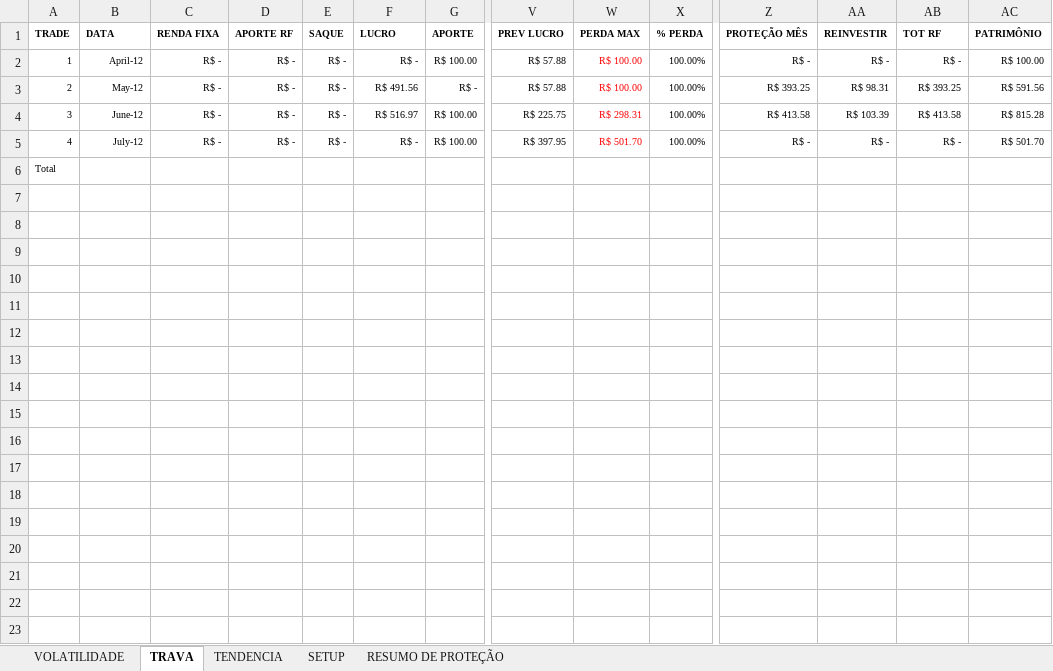
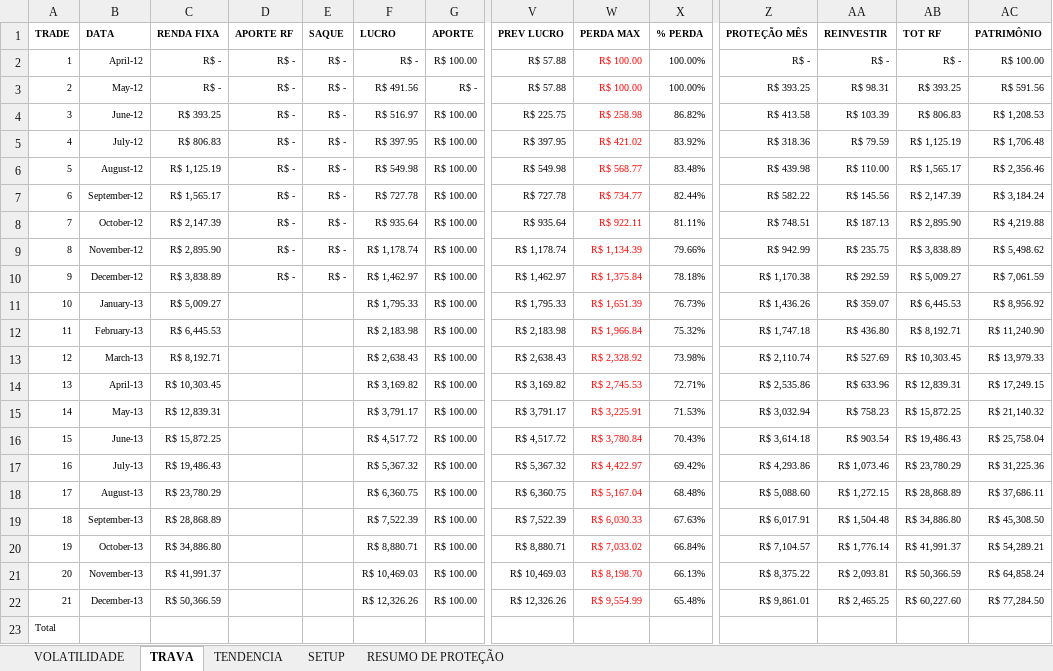
Before and after one commit to bengelbert/ifsc, an Excel workbook: stocks/gama.xlsx, sheet TRAVA, drawn as a sheet; only a part is shown, gaps mark what is left out; values as stored, in another font and other column widths than the file's, no borders; table styles not drawn; rows hold the shown columns only; the diff names each change by its address in the sheet, - before the commit and + after, or states it on an @@ line.

```diff
--- a/stocks/gama.xlsx (sheet TRAVA)
+++ b/stocks/gama.xlsx (sheet TRAVA)
-C4 (RENDA FIXA): R$ -
+C4 (RENDA FIXA): R$ 393.25
-W4 (PERDA MAX): R$ 298.31
+W4 (PERDA MAX): R$ 258.98
-X4 (% PERDA): 100.00%
+X4 (% PERDA): 86.82%
-AB4 (TOT RF): R$ 413.58
+AB4 (TOT RF): R$ 806.83
-AC4 (PATRIMÔNIO): R$ 815.28
+AC4 (PATRIMÔNIO): R$ 1,208.53
-C5 (RENDA FIXA): R$ -
+C5 (RENDA FIXA): R$ 806.83
-F5 (LUCRO): R$ -
+F5 (LUCRO): R$ 397.95
-W5 (PERDA MAX): R$ 501.70
+W5 (PERDA MAX): R$ 421.02
-X5 (% PERDA): 100.00%
+X5 (% PERDA): 83.92%
-Z5 (PROTEÇÃO MÊS): R$ -
+Z5 (PROTEÇÃO MÊS): R$ 318.36
-AA5 (REINVESTIR): R$ -
+AA5 (REINVESTIR): R$ 79.59
-AB5 (TOT RF): R$ -
+AB5 (TOT RF): R$ 1,125.19
-AC5 (PATRIMÔNIO): R$ 501.70
+AC5 (PATRIMÔNIO): R$ 1,706.48
+row 6: 5 | August-12 | R$ 1,125.19 | R$ - | R$ - | R$ 549.98 | R$ 100.00 | R$ 549.98 | R$ 568.77 | 83.48% | R$ 439.98 | R$ 110.00 | R$ 1,565.17 | R$ 2,356.46
+row 7: 6 | September-12 | R$ 1,565.17 | R$ - | R$ - | R$ 727.78 | R$ 100.00 | R$ 727.78 | R$ 734.77 | 82.44% | R$ 582.22 | R$ 145.56 | R$ 2,147.39 | R$ 3,184.24
+row 8: 7 | October-12 | R$ 2,147.39 | R$ - | R$ - | R$ 935.64 | R$ 100.00 | R$ 935.64 | R$ 922.11 | 81.11% | R$ 748.51 | R$ 187.13 | R$ 2,895.90 | R$ 4,219.88
+row 9: 8 | November-12 | R$ 2,895.90 | R$ - | R$ - | R$ 1,178.74 | R$ 100.00 | R$ 1,178.74 | R$ 1,134.39 | 79.66% | R$ 942.99 | R$ 235.75 | R$ 3,838.89 | R$ 5,498.62
+row 10: 9 | December-12 | R$ 3,838.89 | R$ - | R$ - | R$ 1,462.97 | R$ 100.00 | R$ 1,462.97 | R$ 1,375.84 | 78.18% | R$ 1,170.38 | R$ 292.59 | R$ 5,009.27 | R$ 7,061.59
+row 11: 10 | January-13 | R$ 5,009.27 |  |  | R$ 1,795.33 | R$ 100.00 | R$ 1,795.33 | R$ 1,651.39 | 76.73% | R$ 1,436.26 | R$ 359.07 | R$ 6,445.53 | R$ 8,956.92
+row 12: 11 | February-13 | R$ 6,445.53 |  |  | R$ 2,183.98 | R$ 100.00 | R$ 2,183.98 | R$ 1,966.84 | 75.32% | R$ 1,747.18 | R$ 436.80 | R$ 8,192.71 | R$ 11,240.90
+row 13: 12 | March-13 | R$ 8,192.71 |  |  | R$ 2,638.43 | R$ 100.00 | R$ 2,638.43 | R$ 2,328.92 | 73.98% | R$ 2,110.74 | R$ 527.69 | R$ 10,303.45 | R$ 13,979.33
+row 14: 13 | April-13 | R$ 10,303.45 |  |  | R$ 3,169.82 | R$ 100.00 | R$ 3,169.82 | R$ 2,745.53 | 72.71% | R$ 2,535.86 | R$ 633.96 | R$ 12,839.31 | R$ 17,249.15
+row 15: 14 | May-13 | R$ 12,839.31 |  |  | R$ 3,791.17 | R$ 100.00 | R$ 3,791.17 | R$ 3,225.91 | 71.53% | R$ 3,032.94 | R$ 758.23 | R$ 15,872.25 | R$ 21,140.32
+row 16: 15 | June-13 | R$ 15,872.25 |  |  | R$ 4,517.72 | R$ 100.00 | R$ 4,517.72 | R$ 3,780.84 | 70.43% | R$ 3,614.18 | R$ 903.54 | R$ 19,486.43 | R$ 25,758.04
+row 17: 16 | July-13 | R$ 19,486.43 |  |  | R$ 5,367.32 | R$ 100.00 | R$ 5,367.32 | R$ 4,422.97 | 69.42% | R$ 4,293.86 | R$ 1,073.46 | R$ 23,780.29 | R$ 31,225.36
+row 18: 17 | August-13 | R$ 23,780.29 |  |  | R$ 6,360.75 | R$ 100.00 | R$ 6,360.75 | R$ 5,167.04 | 68.48% | R$ 5,088.60 | R$ 1,272.15 | R$ 28,868.89 | R$ 37,686.11
+row 19: 18 | September-13 | R$ 28,868.89 |  |  | R$ 7,522.39 | R$ 100.00 | R$ 7,522.39 | R$ 6,030.33 | 67.63% | R$ 6,017.91 | R$ 1,504.48 | R$ 34,886.80 | R$ 45,308.50
+row 20: 19 | October-13 | R$ 34,886.80 |  |  | R$ 8,880.71 | R$ 100.00 | R$ 8,880.71 | R$ 7,033.02 | 66.84% | R$ 7,104.57 | R$ 1,776.14 | R$ 41,991.37 | R$ 54,289.21
+row 21: 20 | November-13 | R$ 41,991.37 |  |  | R$ 10,469.03 | R$ 100.00 | R$ 10,469.03 | R$ 8,198.70 | 66.13% | R$ 8,375.22 | R$ 2,093.81 | R$ 50,366.59 | R$ 64,858.24
+row 22: 21 | December-13 | R$ 50,366.59 |  |  | R$ 12,326.26 | R$ 100.00 | R$ 12,326.26 | R$ 9,554.99 | 65.48% | R$ 9,861.01 | R$ 2,465.25 | R$ 60,227.60 | R$ 77,284.50
```
Also changed, not shown: sheet VOLATILIDADE, sheet TENDENCIA, sheet RESUMO DE PROTEÇÃO, formulas that keep their value, hidden cells, stocks/nc_xpi.xlsx, stocks/nc_xpi_opcoes.xlsx, 3 other files.
